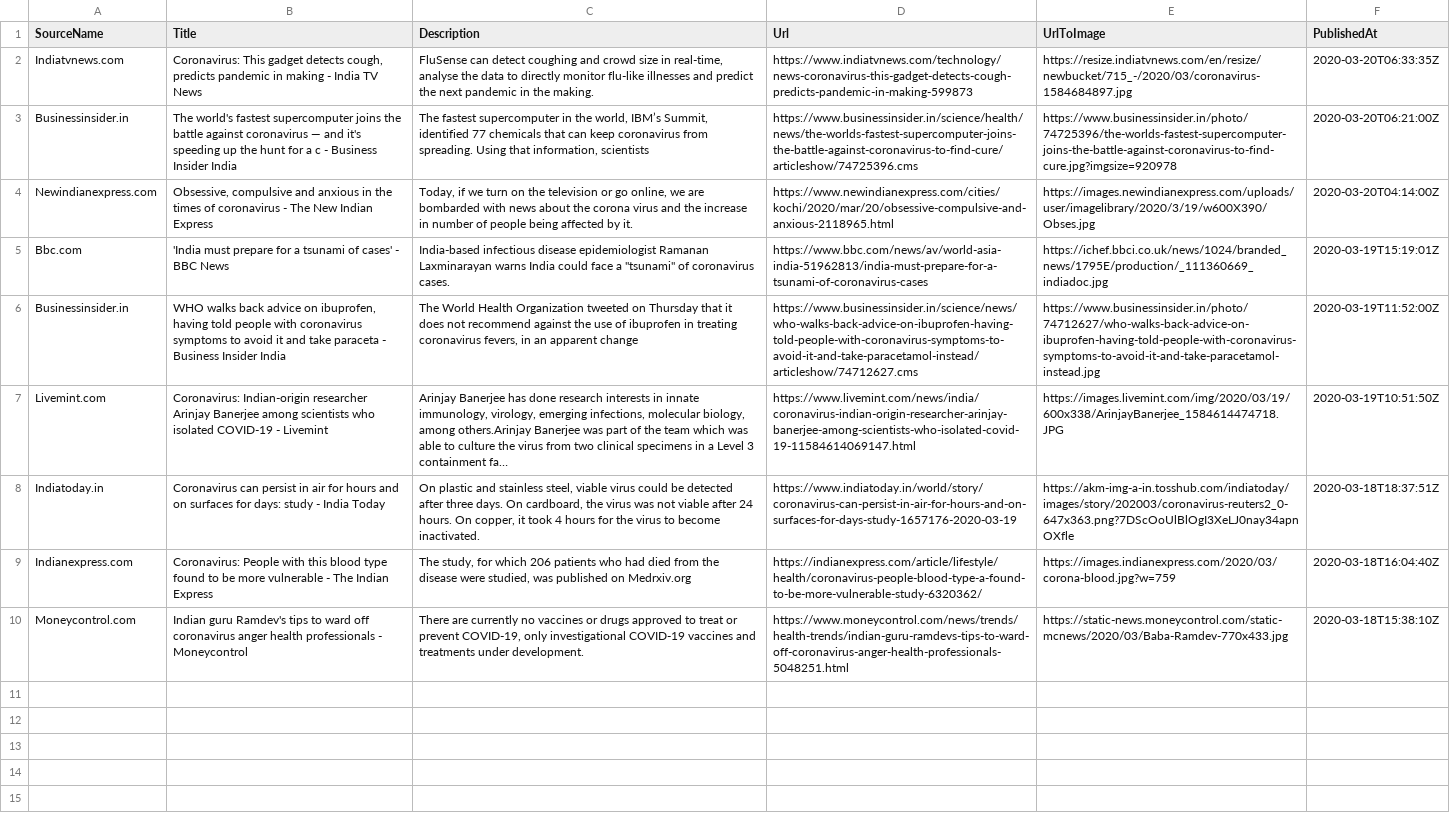
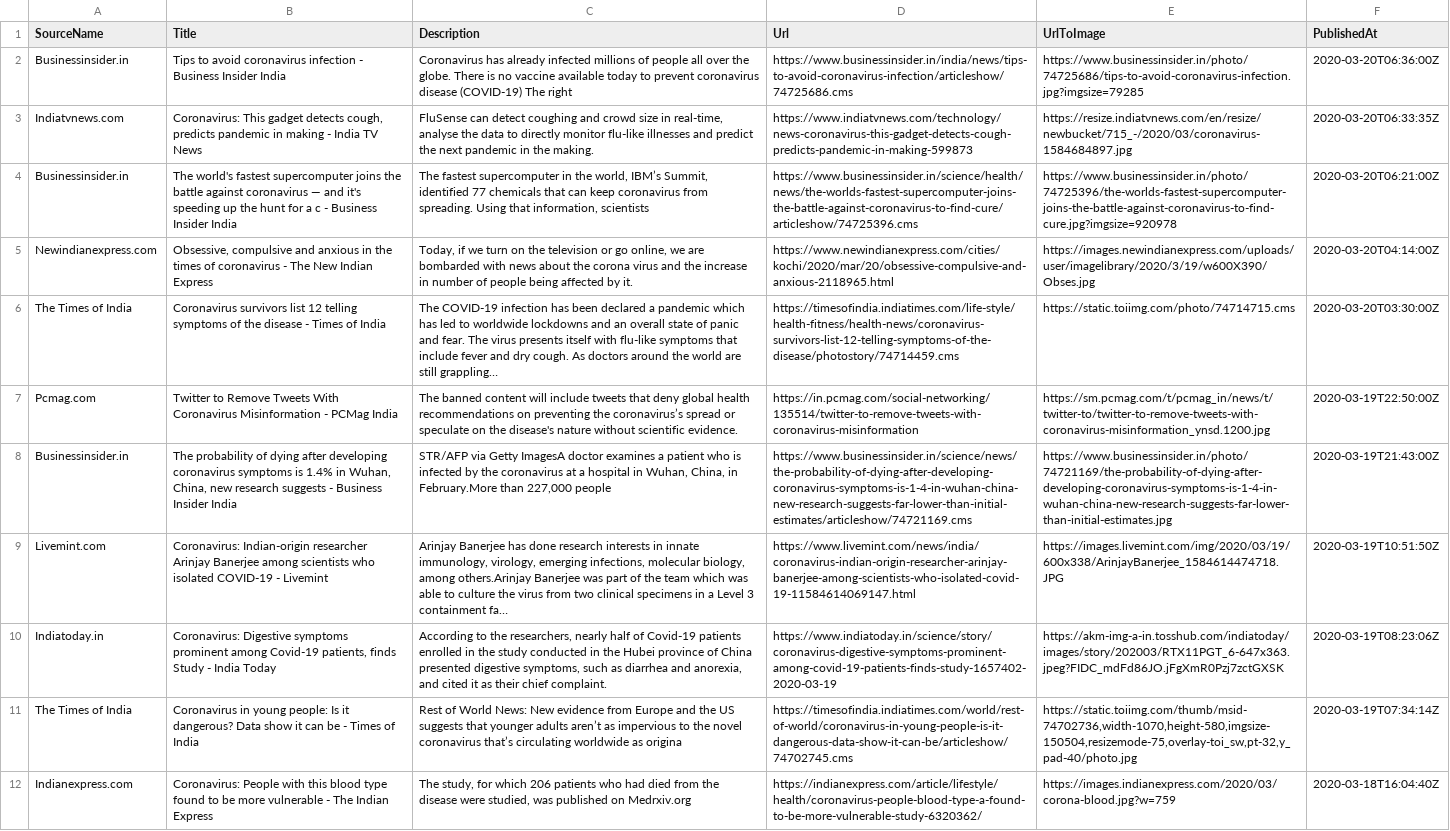
Before and after one commit to PritiShaw/Covid-19-India, a CSV file: src/data/newsFeed.csv, drawn as a sheet; removed rows and columns are numbered as before the commit, all else as after; the diff names each change by its address in the sheet, - before the commit and + after, or states it on an @@ line.

Commit message:
Stats Bot pushed at 20-03-2020_04:45PM IST

```diff
--- a/src/data/newsFeed.csv
+++ b/src/data/newsFeed.csv
+row 2: Businessinsider.in | Tips to avoid coronavirus infection - Business Insider India | Coronavirus has already infected millions of people all over the globe. There is no vaccine available today to prevent coronavirus disease (COVID-19) The right | https://www.businessinsider.in/india/news/tips-to-avoid-coronavirus-infection/articleshow/74725686.cms | https://www.businessinsider.in/photo/74725686/tips-to-avoid-coronavirus-infection.jpg?imgsize=79285 | 2020-03-20T06:36:00Z
-row 5: Bbc.com | 'India must prepare for a tsunami of cases' - BBC News | India-based infectious disease epidemiologist Ramanan Laxminarayan warns India could face a "tsunami" of coronavirus cases. | https://www.bbc.com/news/av/world-asia-india-51962813/india-must-prepare-for-a-tsunami-of-coronavirus-cases | https://ichef.bbci.co.uk/news/1024/branded_news/1795E/production/_111360669_indiadoc.jpg | 2020-03-19T15:19:01Z
+row 6: The Times of India | Coronavirus survivors list 12 telling symptoms of the disease - Times of India | The COVID-19 infection has been declared a pandemic which has led to worldwide lockdowns and an overall state of panic and fear. The virus presents itself with flu-like symptoms that include fever and dry cough. As doctors around the world are still grappling… | https://timesofindia.indiatimes.com/life-style/health-fitness/health-news/coronavirus-survivors-list-12-telling-symptoms-of-the-disease/photostory/74714459.cms | https://static.toiimg.com/photo/74714715.cms | 2020-03-20T03:30:00Z
+row 7: Pcmag.com | Twitter to Remove Tweets With Coronavirus Misinformation - PCMag India | The banned content will include tweets that deny global health recommendations on preventing the coronavirus’s spread or speculate on the disease's nature without scientific evidence. | https://in.pcmag.com/social-networking/135514/twitter-to-remove-tweets-with-coronavirus-misinformation | https://sm.pcmag.com/t/pcmag_in/news/t/twitter-to/twitter-to-remove-tweets-with-coronavirus-misinformation_ynsd.1200.jpg | 2020-03-19T22:50:00Z
-B8 (Title): WHO walks back advice on ibuprofen, having told people with coronavirus symptoms to avoid it and take paraceta - Business…
+B8 (Title): The probability of dying after developing coronavirus symptoms is 1.4% in Wuhan, China, new research suggests - Business…
-C8 (Description): The World Health Organization tweeted on Thursday that it does not recommend against the use of ibuprofen in treating coronavirus fevers, in an apparent change
+C8 (Description): STR/AFP via Getty ImagesA doctor examines a patient who is infected by the coronavirus at a hospital in Wuhan, China, in February.More than 227,000 people
-D8 (Url): https://www.businessinsider.in/science/news/who-walks-back-advice-on-ibuprofen-having-told-people-with-coronavirus-symptoms-to-avoid-it-and-take-paracetamol-instead/articleshow/74712627.cms
+D8 (Url): https://www.businessinsider.in/science/news/the-probability-of-dying-after-developing-coronavirus-symptoms-is-1-4-in-wuhan-china-new-research-suggests-far-lower-than-initial-estimates/articleshow/74721169.cms
-E8 (UrlToImage): https://www.businessinsider.in/photo/74712627/who-walks-back-advice-on-ibuprofen-having-told-people-with-coronavirus-symptoms-to-avoid-it-and-take-paracetamol-instead.jpg
+E8 (UrlToImage): https://www.businessinsider.in/photo/74721169/the-probability-of-dying-after-developing-coronavirus-symptoms-is-1-4-in-wuhan-china-new-research-suggests-far-lower-than-initial-estimates.jpg
-F8 (PublishedAt): 2020-03-19T11:52:00Z
+F8 (PublishedAt): 2020-03-19T21:43:00Z
-B10 (Title): Coronavirus can persist in air for hours and on surfaces for days: study - India…
+B10 (Title): Coronavirus: Digestive symptoms prominent among Covid-19 patients, finds Study - India…
-C10 (Description): On plastic and stainless steel, viable virus could be detected after three days. On cardboard, the virus was not viable after 24 hours. On copper, it took 4 hours for the virus to become inactivated.
+C10 (Description): According to the researchers, nearly half of Covid-19 patients enrolled in the study conducted in the Hubei province of China presented digestive symptoms, such as diarrhea and anorexia, and cited it as their chief complaint.
-D10 (Url): https://www.indiatoday.in/world/story/coronavirus-can-persist-in-air-for-hours-and-on-surfaces-for-days-study-1657176-2020-03-19
+D10 (Url): https://www.indiatoday.in/science/story/coronavirus-digestive-symptoms-prominent-among-covid-19-patients-finds-study-1657402-2020-03-19
-E10 (UrlToImage): https://akm-img-a-in.tosshub.com/indiatoday/images/story/202003/coronavirus-reuters2_0-647x363.png?7DScOoUlBlOgI3XeLJ0nay34apnOXfle
+E10 (UrlToImage): https://akm-img-a-in.tosshub.com/indiatoday/images/story/202003/RTX11PGT_6-647x363.jpeg?FIDC_mdFd86JO.jFgXmR0Pzj7zctGXSK
-F10 (PublishedAt): 2020-03-18T18:37:51Z
+F10 (PublishedAt): 2020-03-19T08:23:06Z
+row 11: The Times of India | Coronavirus in young people: Is it dangerous? Data show it can be - Times of India | Rest of World News: New evidence from Europe and the US suggests that younger adults aren’t as impervious to the novel coronavirus that’s circulating worldwide as origina | https://timesofindia.indiatimes.com/world/rest-of-world/coronavirus-in-young-people-is-it-dangerous-data-show-it-can-be/articleshow/74702745.cms | https://static.toiimg.com/thumb/msid-74702736,width-1070,height-580,imgsize-150504,resizemode-75,overlay-toi_sw,pt-32,y_pad-40/photo.jpg | 2020-03-19T07:34:14Z
-row 10: Moneycontrol.com | Indian guru Ramdev's tips to ward off coronavirus anger health professionals - Moneycontrol | There are currently no vaccines or drugs approved to treat or prevent COVID-19, only investigational COVID-19 vaccines and treatments under development. | https://www.moneycontrol.com/news/trends/health-trends/indian-guru-ramdevs-tips-to-ward-off-coronavirus-anger-health-professionals-5048251.html | https://static-news.moneycontrol.com/static-mcnews/2020/03/Baba-Ramdev-770x433.jpg | 2020-03-18T15:38:10Z
```
